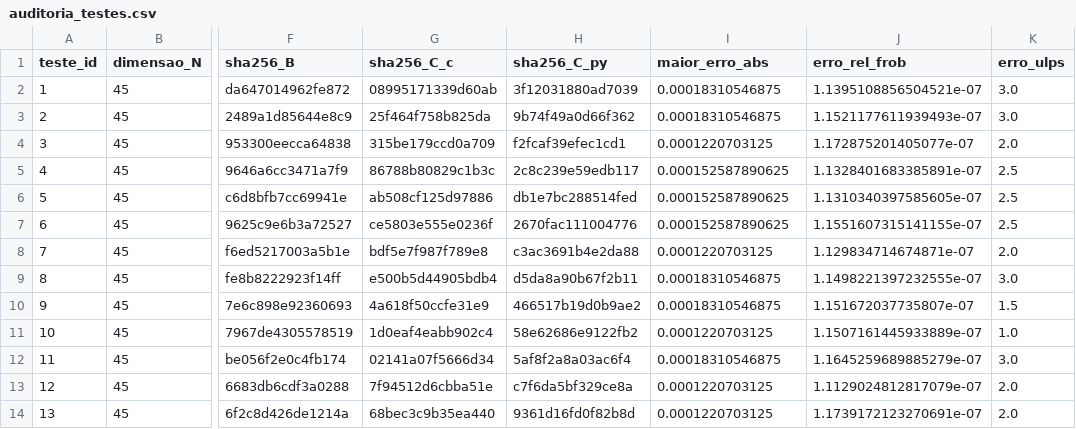
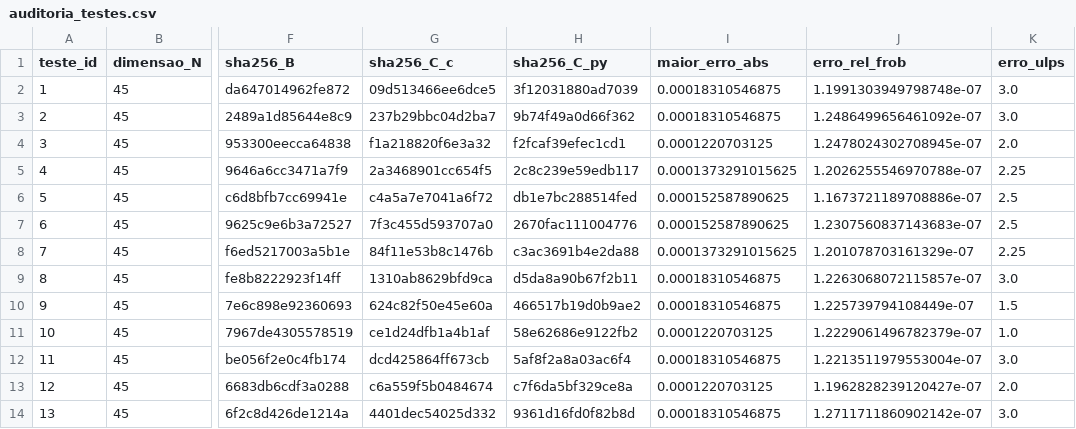
Before and after one commit to diegonhd/matrix-tiling, a CSV file: src_t1/audit/auditoria_testes.csv, drawn as a sheet; only a part is shown, gaps mark what is left out; the diff covers the shown part only; the diff names each change by its address in the sheet, - before the commit and + after, or states it on an @@ line.

Commit message:
chore(t1): sincronizacao e organizacao completa dos artefatos da T1
- Atualiza README.md com a estrutura final do projeto.
- Atualiza arquivos de auditoria auditoria_testes.csv e auditoria_testes.json.
- Renomeia e organiza diretorios de binarios bin_py/ e input_matrix/.
- Adiciona notebooks consolidados framework_testes.ipynb e fundamentacao_teorica.ipynb.
- Atualiza codigos de multiplicacao matrix_multi.c e matrix_multi.py e gerador matrix_gen.c.
- Remove relatorios e notebooks legados substituidos pelos consolidados.

```diff
--- a/src_t1/audit/auditoria_testes.csv
+++ b/src_t1/audit/auditoria_testes.csv
-G2 (sha256_C_c): 08995171339d60ab
+G2 (sha256_C_c): 09d513466ee6dce5
-J2 (erro_rel_frob): 1.1395108856504521e-07
+J2 (erro_rel_frob): 1.1991303949798748e-07
-G3 (sha256_C_c): 25f464f758b825da
+G3 (sha256_C_c): 237b29bbc04d2ba7
-J3 (erro_rel_frob): 1.1521177611939493e-07
+J3 (erro_rel_frob): 1.2486499656461092e-07
-G4 (sha256_C_c): 315be179ccd0a709
+G4 (sha256_C_c): f1a218820f6e3a32
-J4 (erro_rel_frob): 1.172875201405077e-07
+J4 (erro_rel_frob): 1.2478024302708945e-07
-G5 (sha256_C_c): 86788b80829c1b3c
+G5 (sha256_C_c): 2a3468901cc654f5
-I5 (maior_erro_abs): 0.000152587890625
+I5 (maior_erro_abs): 0.0001373291015625
-J5 (erro_rel_frob): 1.1328401683385891e-07
+J5 (erro_rel_frob): 1.2026255546970788e-07
-K5 (erro_ulps): 2.5
+K5 (erro_ulps): 2.25
-G6 (sha256_C_c): ab508cf125d97886
+G6 (sha256_C_c): c4a5a7e7041a6f72
-J6 (erro_rel_frob): 1.1310340397585605e-07
+J6 (erro_rel_frob): 1.1673721189708886e-07
-G7 (sha256_C_c): ce5803e555e0236f
+G7 (sha256_C_c): 7f3c455d593707a0
-J7 (erro_rel_frob): 1.1551607315141155e-07
+J7 (erro_rel_frob): 1.2307560837143683e-07
-G8 (sha256_C_c): bdf5e7f987f789e8
+G8 (sha256_C_c): 84f11e53b8c1476b
-I8 (maior_erro_abs): 0.0001220703125
+I8 (maior_erro_abs): 0.0001373291015625
-J8 (erro_rel_frob): 1.129834714674871e-07
+J8 (erro_rel_frob): 1.201078703161329e-07
-K8 (erro_ulps): 2.0
+K8 (erro_ulps): 2.25
-G9 (sha256_C_c): e500b5d44905bdb4
+G9 (sha256_C_c): 1310ab8629bfd9ca
-J9 (erro_rel_frob): 1.1498221397232555e-07
+J9 (erro_rel_frob): 1.2263068072115857e-07
-G10 (sha256_C_c): 4a618f50ccfe31e9
+G10 (sha256_C_c): 624c82f50e45e60a
-J10 (erro_rel_frob): 1.151672037735807e-07
+J10 (erro_rel_frob): 1.225739794108449e-07
-G11 (sha256_C_c): 1d0eaf4eabb902c4
+G11 (sha256_C_c): ce1d24dfb1a4b1af
-J11 (erro_rel_frob): 1.1507161445933889e-07
+J11 (erro_rel_frob): 1.2229061496782379e-07
-G12 (sha256_C_c): 02141a07f5666d34
+G12 (sha256_C_c): dcd425864ff673cb
-J12 (erro_rel_frob): 1.1645259689885279e-07
+J12 (erro_rel_frob): 1.2213511979553004e-07
-G13 (sha256_C_c): 7f94512d6cbba51e
+G13 (sha256_C_c): c6a559f5b0484674
-J13 (erro_rel_frob): 1.1129024812817079e-07
+J13 (erro_rel_frob): 1.1962828239120427e-07
-G14 (sha256_C_c): 68bec3c9b35ea440
+G14 (sha256_C_c): 4401dec54025d332
-I14 (maior_erro_abs): 0.0001220703125
+I14 (maior_erro_abs): 0.00018310546875
-J14 (erro_rel_frob): 1.1739172123270691e-07
+J14 (erro_rel_frob): 1.2711711860902142e-07
-K14 (erro_ulps): 2.0
+K14 (erro_ulps): 3.0
```
Also changed, not shown: 58 edited cells elsewhere in this file, 13 other files.
